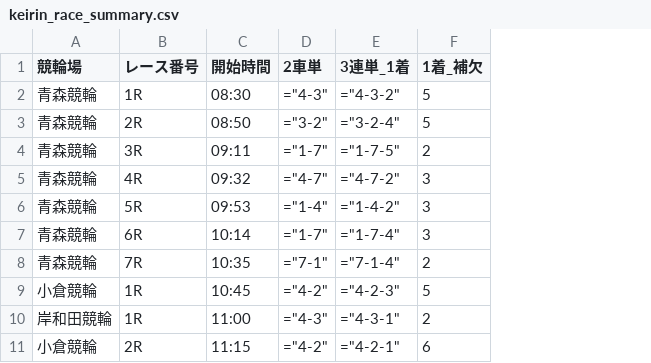
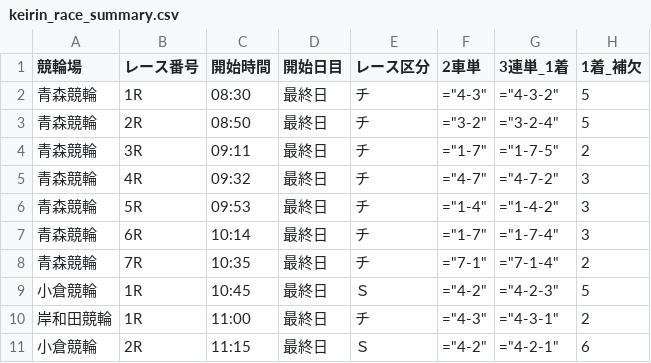
Before and after one commit to ama04149/keirin-ai, a CSV file: keirin_race_summary.csv, drawn as a sheet; only a part is shown; the diff names each change by its address in the sheet, - before the commit and + after, or states it on an @@ line.

Commit message:
Data update: 2025-08-11 22:34

```diff
--- a/keirin_race_summary.csv
+++ b/keirin_race_summary.csv
+column D (開始日目), rows 2-11: all 最終日
+column E (レース区分), rows 2-11: チ | チ | チ | チ | チ | チ | チ | Ｓ | チ | Ｓ
```
